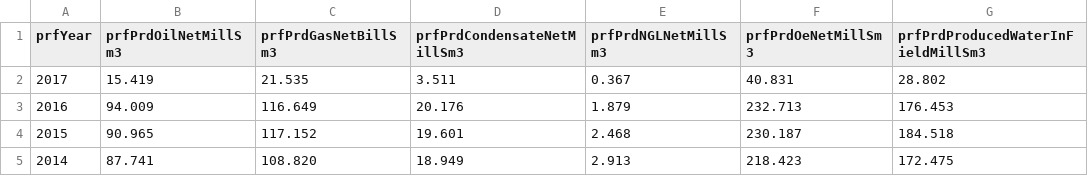
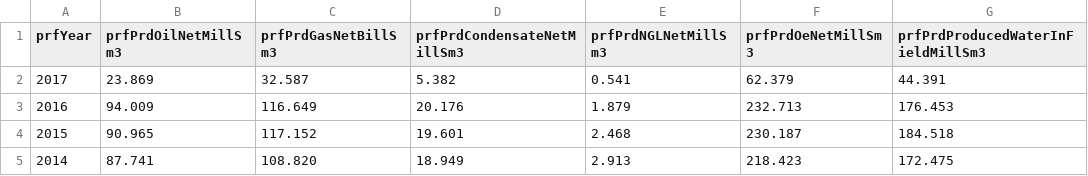
Before and after one commit to ivarref/ncs-overview, a CSV file: data/raw_production_yearly_total.csv, drawn as a sheet; only a part is shown.

```diff
--- a/data/raw_production_yearly_total.csv
+++ b/data/raw_production_yearly_total.csv
@@ -1,3 +1,3 @@
 prfYear,prfPrdOilNetMillSm3,prfPrdGasNetBillSm3,prfPrdCondensateNetMillSm3,prfPrdNGLNetMillSm3,prfPrdOeNetMillSm3,prfPrdProducedWaterInFieldMillSm3
-2017,15.419,21.535,3.511,0.367,40.831,28.802
+2017,23.869,32.587,5.382,0.541,62.379,44.391
 2016,94.009,116.649,20.176,1.879,232.713,176.453
```
Also changed, not shown: data/raw_production_yearly_field.csv, data/raw_reserves_field.csv, 10 other files.
